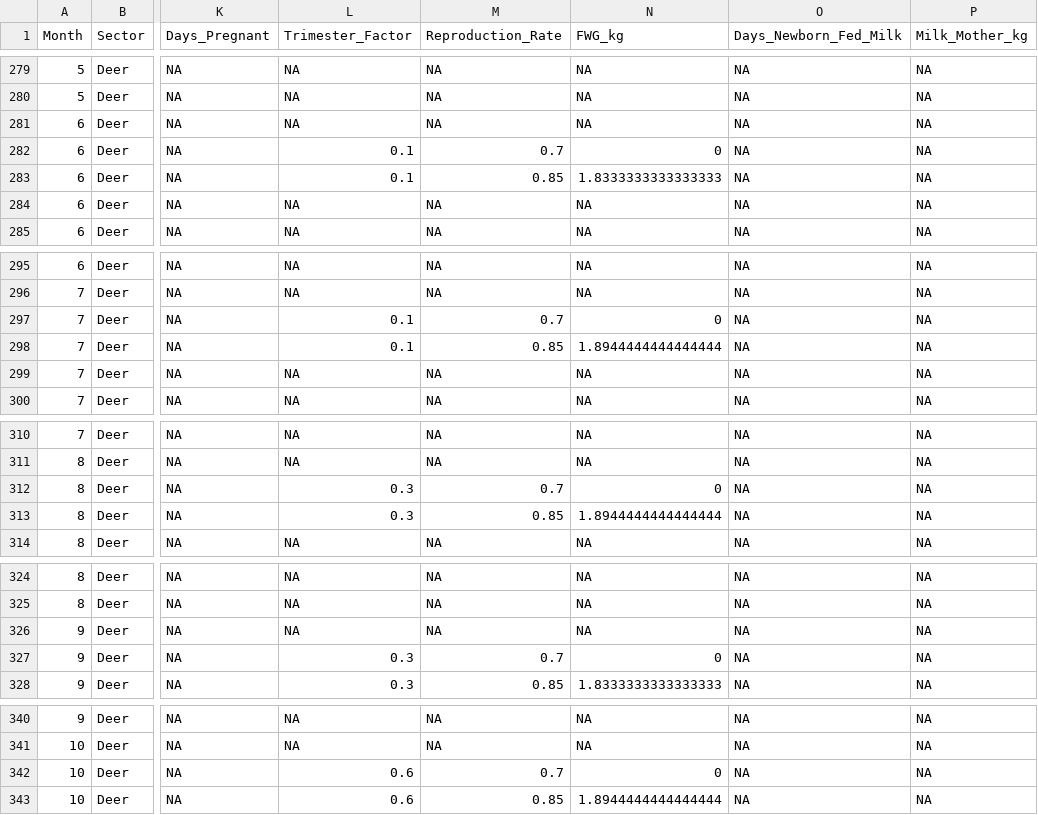
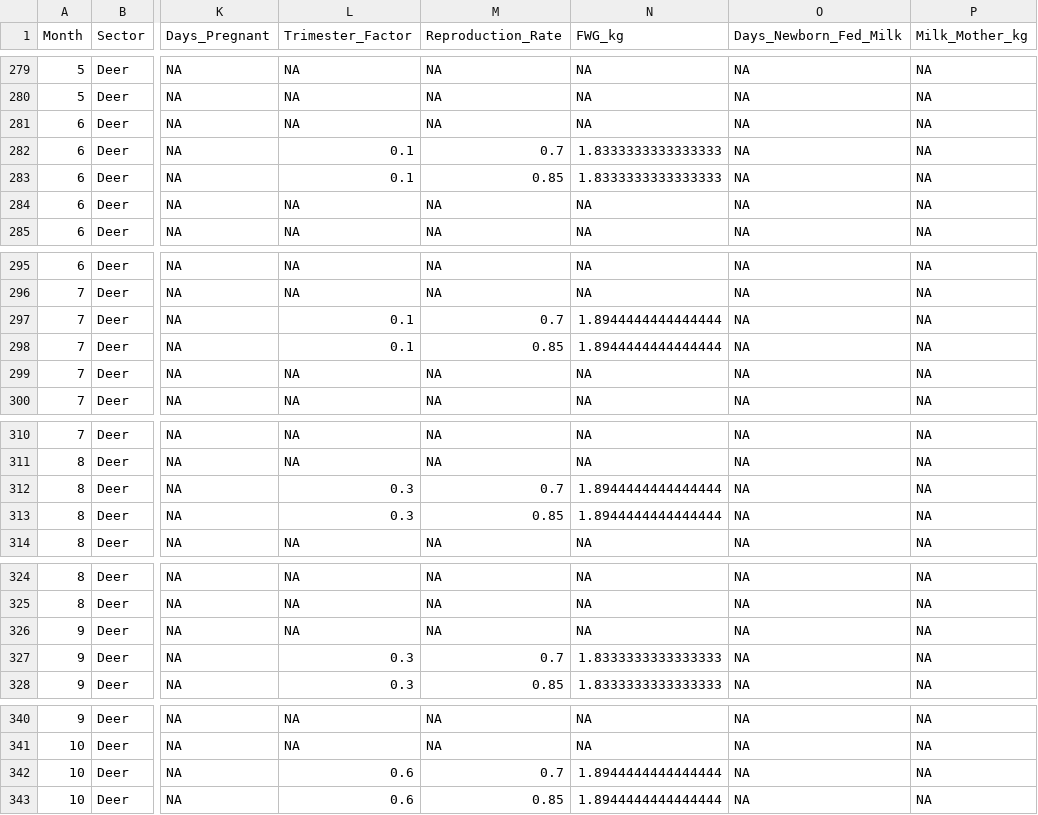
Before and after one commit to Ministry-for-Primary-Industries/FarmEmissionsModel, a CSV file: src/lookups/lookup_assumedParameters.csv, drawn as a sheet; only a part is shown, gaps mark what is left out; the diff covers the shown part only; the diff names each change by its address in the sheet, - before the commit and + after, or states it on an @@ line.

Commit message:
fix: Velvet Hinds R2 fwg, error caused by typo in lookup generation script

```diff
--- a/src/lookups/lookup_assumedParameters.csv
+++ b/src/lookups/lookup_assumedParameters.csv
-N282 (FWG_kg): 0
+N282 (FWG_kg): 1.8333333333333333
-N297 (FWG_kg): 0
+N297 (FWG_kg): 1.8944444444444444
-N312 (FWG_kg): 0
+N312 (FWG_kg): 1.8944444444444444
-N327 (FWG_kg): 0
+N327 (FWG_kg): 1.8333333333333333
-N342 (FWG_kg): 0
+N342 (FWG_kg): 1.8944444444444444
```
Also changed, not shown: 1 edited cell elsewhere in this file.
